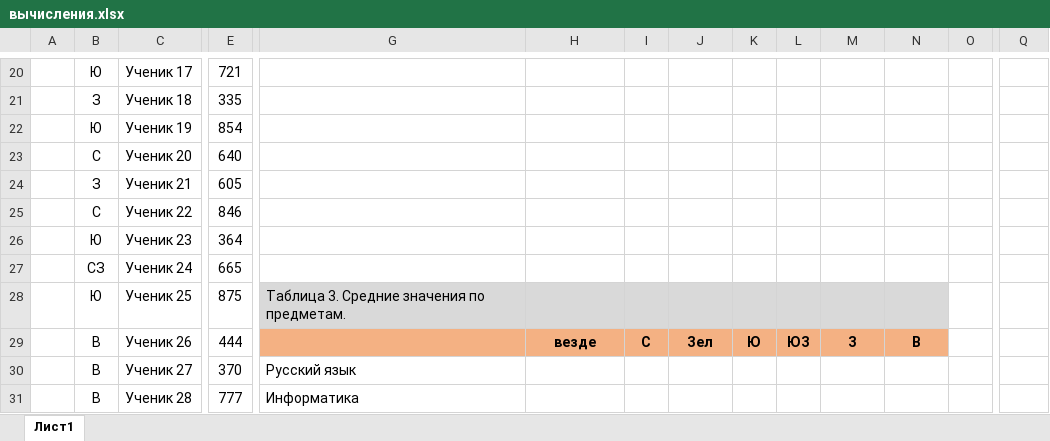
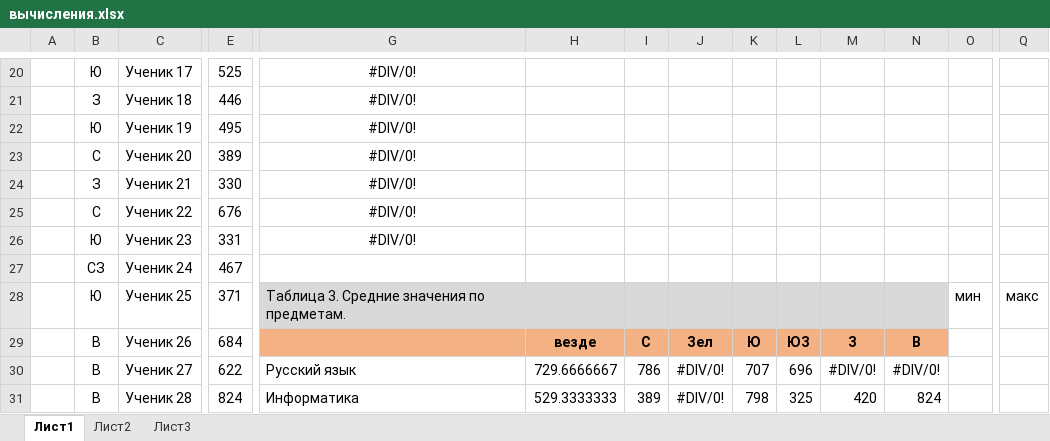
Before and after one commit to lotar37/teacher, an Excel workbook: 9 класс/вычисления.xlsx, sheet Лист1, drawn as a sheet; only a part is shown, gaps mark what is left out; values as stored, in another font and other column widths than the file's, no borders; conditional formats not drawn; the diff covers the shown part only; the diff names each change by its address in the sheet, - before the commit and + after, or states it on an @@ line.

```diff
--- a/9 класс/вычисления.xlsx (sheet Лист1)
+++ b/9 класс/вычисления.xlsx (sheet Лист1)
+sheet tab: Лист2
+sheet tab: Лист3
-E20: 721
+E20: 525
-G20:G26: (empty)
+G20:G26: #DIV/0!
-E21: 335
+E21: 446
-E22: 854
+E22: 495
-E23: 640
+E23: 389
-E24: 605
+E24: 330
-E25: 846
+E25: 676
-E26: 364
+E26: 331
-E27: 665
+E27: 467
-E28: 875
+E28: 371
-O28: (empty)
+O28: мин
-Q28: (empty)
+Q28: макс
-E29: 444
+E29: 684
-E30: 370
+E30: 622
-H30: (empty)
+H30: 729.6666667
-I30: (empty)
+I30: 786
-J30:J31: (empty)
+J30:J31: #DIV/0!
-K30: (empty)
+K30: 707
-L30: (empty)
+L30: 696
-M30: (empty)
+M30: #DIV/0!
-N30: (empty)
+N30: #DIV/0!
-E31: 777
+E31: 824
-H31: (empty)
+H31: 529.3333333
-I31: (empty)
+I31: 389
-K31: (empty)
+K31: 798
-L31: (empty)
+L31: 325
-M31: (empty)
+M31: 420
-N31: (empty)
+N31: 824
```
Also changed, not shown: 534 edited cells and cell formats elsewhere in this sheet, 8 класс/контрольные/Мат осн инф/Книга1.xlsx, 9 класс/график функции.xlsx, 25 other files.
